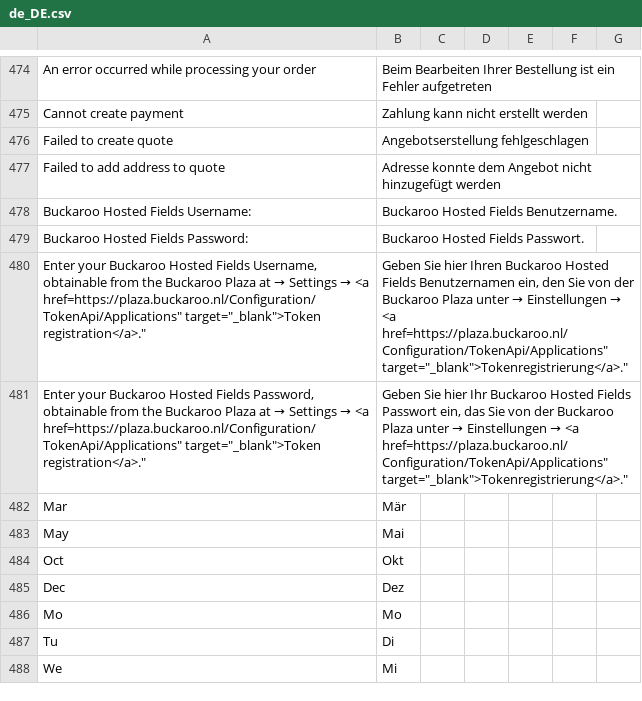
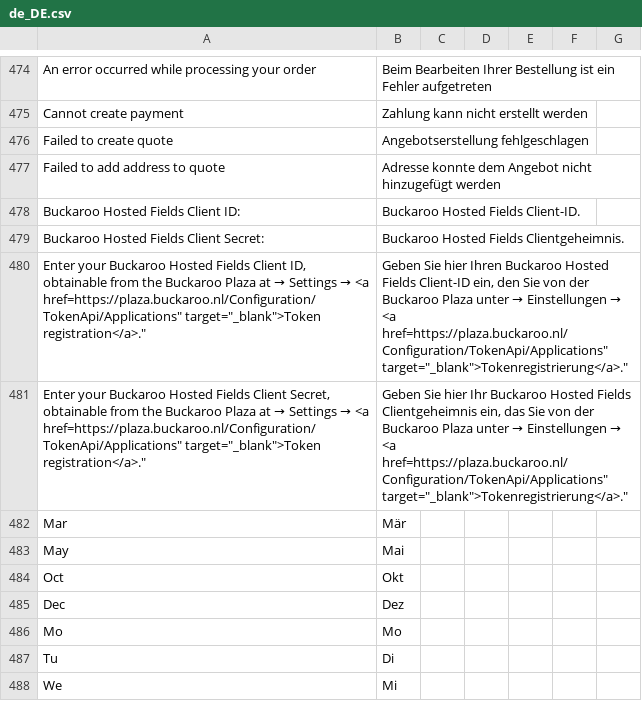
Before and after one commit to buckaroo-it/Magento2, a CSV file: i18n/de_DE.csv, drawn as a sheet; only a part is shown, gaps mark what is left out.

Commit message:
update Buckaroo Hosted Fields

```diff
--- a/i18n/de_DE.csv
+++ b/i18n/de_DE.csv
@@ -478,6 +478,6 @@
 "Failed to add address to quote","Adresse konnte dem Angebot nicht hinzugefügt werden"
-"Buckaroo Hosted Fields Username:","Buckaroo Hosted Fields Benutzername."
-"Buckaroo Hosted Fields Password:","Buckaroo Hosted Fields Passwort."
-"Enter your Buckaroo Hosted Fields Username, obtainable from the Buckaroo Plaza at → Settings → <a href="https://plaza.buckaroo.nl/Configuration/TokenApi/Applications" target="_blank">Token registration</a>.","Geben Sie hier Ihren Buckaroo Hosted Fields Benutzernamen ein, den Sie von der Buckaroo Plaza unter → Einstellungen → <a href="https://plaza.buckaroo.nl/Configuration/TokenApi/Applications" target="_blank">Tokenregistrierung</a>."
-"Enter your Buckaroo Hosted Fields Password, obtainable from the Buckaroo Plaza at → Settings → <a href="https://plaza.buckaroo.nl/Configuration/TokenApi/Applications" target="_blank">Token registration</a>.","Geben Sie hier Ihr Buckaroo Hosted Fields Passwort ein, das Sie von der Buckaroo Plaza unter → Einstellungen → <a href="https://plaza.buckaroo.nl/Configuration/TokenApi/Applications" target="_blank">Tokenregistrierung</a>."
+"Buckaroo Hosted Fields Client ID:","Buckaroo Hosted Fields Client-ID."
+"Buckaroo Hosted Fields Client Secret:","Buckaroo Hosted Fields Clientgeheimnis."
+"Enter your Buckaroo Hosted Fields Client ID, obtainable from the Buckaroo Plaza at → Settings → <a href="https://plaza.buckaroo.nl/Configuration/TokenApi/Applications" target="_blank">Token registration</a>.","Geben Sie hier Ihren Buckaroo Hosted Fields Client-ID ein, den Sie von der Buckaroo Plaza unter → Einstellungen → <a href="https://plaza.buckaroo.nl/Configuration/TokenApi/Applications" target="_blank">Tokenregistrierung</a>."
+"Enter your Buckaroo Hosted Fields Client Secret, obtainable from the Buckaroo Plaza at → Settings → <a href="https://plaza.buckaroo.nl/Configuration/TokenApi/Applications" target="_blank">Token registration</a>.","Geben Sie hier Ihr Buckaroo Hosted Fields Clientgeheimnis ein, das Sie von der Buckaroo Plaza unter → Einstellungen → <a href="https://plaza.buckaroo.nl/Configuration/TokenApi/Applications" target="_blank">Tokenregistrierung</a>."
 "Mar","Mär"
```
Also changed, not shown: i18n/nl_NL.csv, 1 other file.
